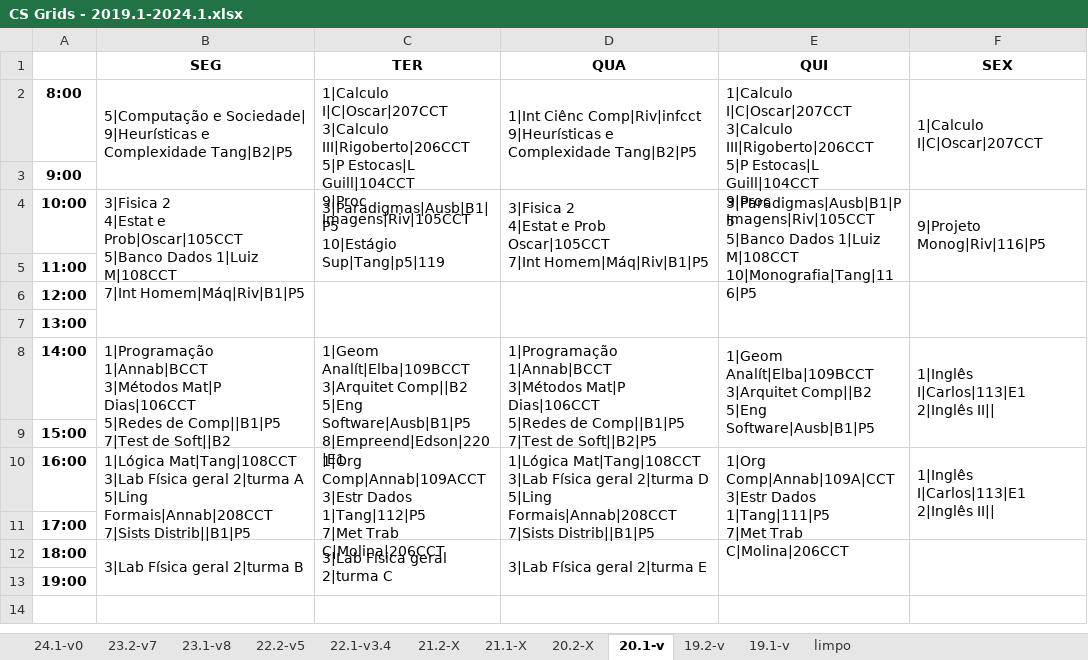
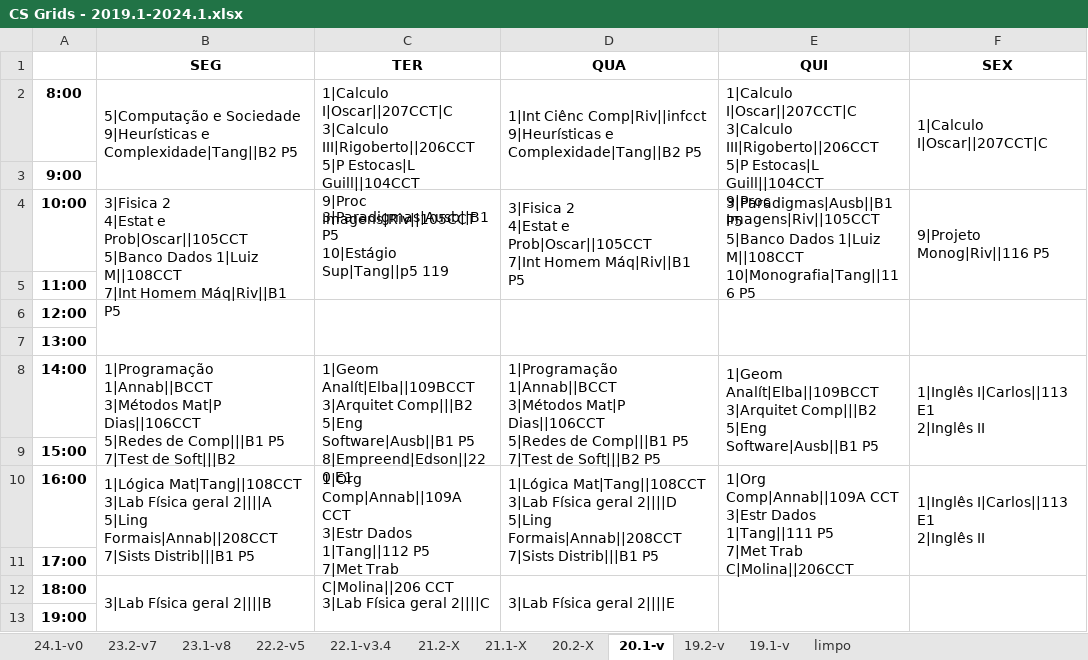
Before and after one commit to jvfd3/timetabling-UENF, an Excel workbook: Files/data/Processed Data/Tabelas/CS Grids - 2019.1-2024.1.xlsx, sheet 20.1-v, drawn as a sheet; values as stored, in another font and other column widths than the file's, no borders; ↵ is a line break in a cell; the diff names each change by its address in the sheet, - before the commit and + after, or states it on an @@ line.

```diff
--- a/Files/data/Processed Data/Tabelas/CS Grids - 2019.1-2024.1.xlsx (sheet 20.1-v)
+++ b/Files/data/Processed Data/Tabelas/CS Grids - 2019.1-2024.1.xlsx (sheet 20.1-v)
-B2 (SEG): 5|Computação e Sociedade| ↵ 9|Heurísticas e Complexidade Tang|B2|P5
+B2 (SEG): 5|Computação e Sociedade ↵ 9|Heurísticas e Complexidade|Tang||B2 P5
-C2 (TER): 1|Calculo I|C|Oscar|207CCT ↵ 3|Calculo III|Rigoberto|206CCT ↵ 5|P Estocas|L Guill|104CCT ↵ 9|Proc Imagens|Riv|105CCT
+C2 (TER): 1|Calculo I|Oscar||207CCT|C ↵ 3|Calculo III|Rigoberto||206CCT ↵ 5|P Estocas|L Guill||104CCT ↵ 9|Proc Imagens|Riv||105CCT
-D2 (QUA): 1|Int Ciênc Comp|Riv|infcct ↵ 9|Heurísticas e Complexidade Tang|B2|P5
+D2 (QUA): 1|Int Ciênc Comp|Riv||infcct ↵ 9|Heurísticas e Complexidade|Tang||B2 P5
-E2 (QUI): 1|Calculo I|C|Oscar|207CCT ↵ 3|Calculo III|Rigoberto|206CCT ↵ 5|P Estocas|L Guill|104CCT ↵ 9|Proc Imagens|Riv|105CCT
+E2 (QUI): 1|Calculo I|Oscar||207CCT|C ↵ 3|Calculo III|Rigoberto||206CCT ↵ 5|P Estocas|L Guill||104CCT ↵ 9|Proc Imagens|Riv||105CCT
-F2 (SEX): 1|Calculo I|C|Oscar|207CCT
+F2 (SEX): 1|Calculo I|Oscar||207CCT|C
-B4 (SEG): …4|Estat e Prob|Oscar|105CCT ↵ 5|Banco Dados 1|Luiz M|108CCT ↵ 7|Int Homem|Máq|Riv|B1|P5
+B4 (SEG): …4|Estat e Prob|Oscar||105CCT ↵ 5|Banco Dados 1|Luiz M||108CCT ↵ 7|Int Homem Máq|Riv||B1 P5
-C4 (TER): 3|Paradigmas|Ausb|B1|P5 ↵ 10|Estágio Sup|Tang|p5|119
+C4 (TER): 3|Paradigmas|Ausb||B1 P5 ↵ 10|Estágio Sup|Tang||p5 119
-D4 (QUA): …4|Estat e Prob Oscar|105CCT ↵ 7|Int Homem|Máq|Riv|B1|P5
+D4 (QUA): …4|Estat e Prob|Oscar||105CCT ↵ 7|Int Homem Máq|Riv||B1 P5
-E4 (QUI): 3|Paradigmas|Ausb|B1|P5 ↵ 5|Banco Dados 1|Luiz M|108CCT ↵ 10|Monografia|Tang|116|P5
+E4 (QUI): 3|Paradigmas|Ausb||B1 P5 ↵ 5|Banco Dados 1|Luiz M||108CCT ↵ 10|Monografia|Tang||116 P5
-F4 (SEX): 9|Projeto Monog|Riv|116|P5
+F4 (SEX): 9|Projeto Monog|Riv||116 P5
-B8 (SEG): 1|Programação 1|Annab|BCCT ↵ 3|Métodos Mat|P Dias|106CCT ↵ 5|Redes de Comp||B1|P5 ↵ 7|Test de Soft||B2
+B8 (SEG): 1|Programação 1|Annab||BCCT ↵ 3|Métodos Mat|P Dias||106CCT ↵ 5|Redes de Comp|||B1 P5 ↵ 7|Test de Soft|||B2
-C8 (TER): 1|Geom Analít|Elba|109BCCT ↵ 3|Arquitet Comp||B2 ↵ 5|Eng Software|Ausb|B1|P5 ↵ 8|Empreend|Edson|220|E1
+C8 (TER): 1|Geom Analít|Elba||109BCCT ↵ 3|Arquitet Comp|||B2 ↵ 5|Eng Software|Ausb||B1 P5 ↵ 8|Empreend|Edson||220 E1
-D8 (QUA): 1|Programação 1|Annab|BCCT ↵ 3|Métodos Mat|P Dias|106CCT ↵ 5|Redes de Comp||B1|P5 ↵ 7|Test de Soft||B2|P5
+D8 (QUA): 1|Programação 1|Annab||BCCT ↵ 3|Métodos Mat|P Dias||106CCT ↵ 5|Redes de Comp|||B1 P5 ↵ 7|Test de Soft|||B2 P5
-E8 (QUI): 1|Geom Analít|Elba|109BCCT ↵ 3|Arquitet Comp||B2 ↵ 5|Eng Software|Ausb|B1|P5
+E8 (QUI): 1|Geom Analít|Elba||109BCCT ↵ 3|Arquitet Comp|||B2 ↵ 5|Eng Software|Ausb||B1 P5
-F8 (SEX): 1|Inglês I|Carlos|113|E1 ↵ 2|Inglês II||
+F8 (SEX): 1|Inglês I|Carlos||113 E1 ↵ 2|Inglês II
-B10 (SEG): 1|Lógica Mat|Tang|108CCT ↵ 3|Lab Física geral 2|turma A ↵ 5|Ling Formais|Annab|208CCT ↵ 7|Sists Distrib||B1|P5
+B10 (SEG): 1|Lógica Mat|Tang||108CCT ↵ 3|Lab Física geral 2||||A ↵ 5|Ling Formais|Annab||208CCT ↵ 7|Sists Distrib|||B1 P5
-C10 (TER): 1|Org Comp|Annab|109ACCT ↵ 3|Estr Dados 1|Tang|112|P5 ↵ 7|Met Trab C|Molina|206CCT
+C10 (TER): 1|Org Comp|Annab||109A CCT ↵ 3|Estr Dados 1|Tang||112 P5 ↵ 7|Met Trab C|Molina||206 CCT
-D10 (QUA): 1|Lógica Mat|Tang|108CCT ↵ 3|Lab Física geral 2|turma D ↵ 5|Ling Formais|Annab|208CCT ↵ 7|Sists Distrib||B1|P5
+D10 (QUA): 1|Lógica Mat|Tang||108CCT ↵ 3|Lab Física geral 2||||D ↵ 5|Ling Formais|Annab||208CCT ↵ 7|Sists Distrib|||B1 P5
-E10 (QUI): 1|Org Comp|Annab|109A|CCT ↵ 3|Estr Dados 1|Tang|111|P5 ↵ 7|Met Trab C|Molina|206CCT
+E10 (QUI): 1|Org Comp|Annab||109A CCT ↵ 3|Estr Dados 1|Tang||111 P5 ↵ 7|Met Trab C|Molina||206CCT
-F10 (SEX): 1|Inglês I|Carlos|113|E1 ↵ 2|Inglês II||
+F10 (SEX): 1|Inglês I|Carlos||113 E1 ↵ 2|Inglês II
-B12 (SEG): 3|Lab Física geral 2|turma B
+B12 (SEG): 3|Lab Física geral 2||||B
-C12 (TER): 3|Lab Física geral 2|turma C
+C12 (TER): 3|Lab Física geral 2||||C
-D12 (QUA): 3|Lab Física geral 2|turma E
+D12 (QUA): 3|Lab Física geral 2||||E
```
Also changed, not shown: sheet 22.2-v5, sheet 23.2-v7, sheet 19.1-v, sheet 23.1-v8, sheet 19.2-v, sheet 24.1-v0, 1 more sheet.
